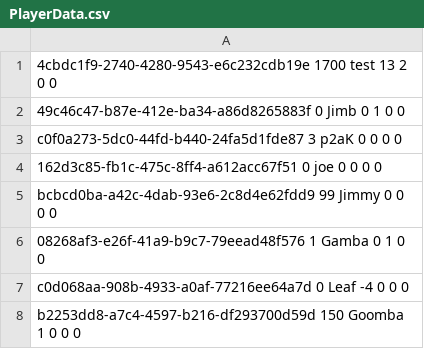
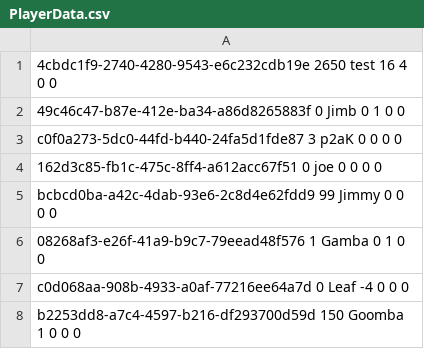
Before and after one commit to Liam-McRae/Object-teams-OOagaDoogo, a CSV file: PlayerData.csv, drawn as a sheet.

```diff
--- a/PlayerData.csv
+++ b/PlayerData.csv
@@ -1,2 +1,2 @@
-4cbdc1f9-2740-4280-9543-e6c232cdb19e 1700 test 13 2 0 0
+4cbdc1f9-2740-4280-9543-e6c232cdb19e 2650 test 16 4 0 0
 49c46c47-b87e-412e-ba34-a86d8265883f 0 Jimb 0 1 0 0
```
Also changed, not shown: 10 other files.
